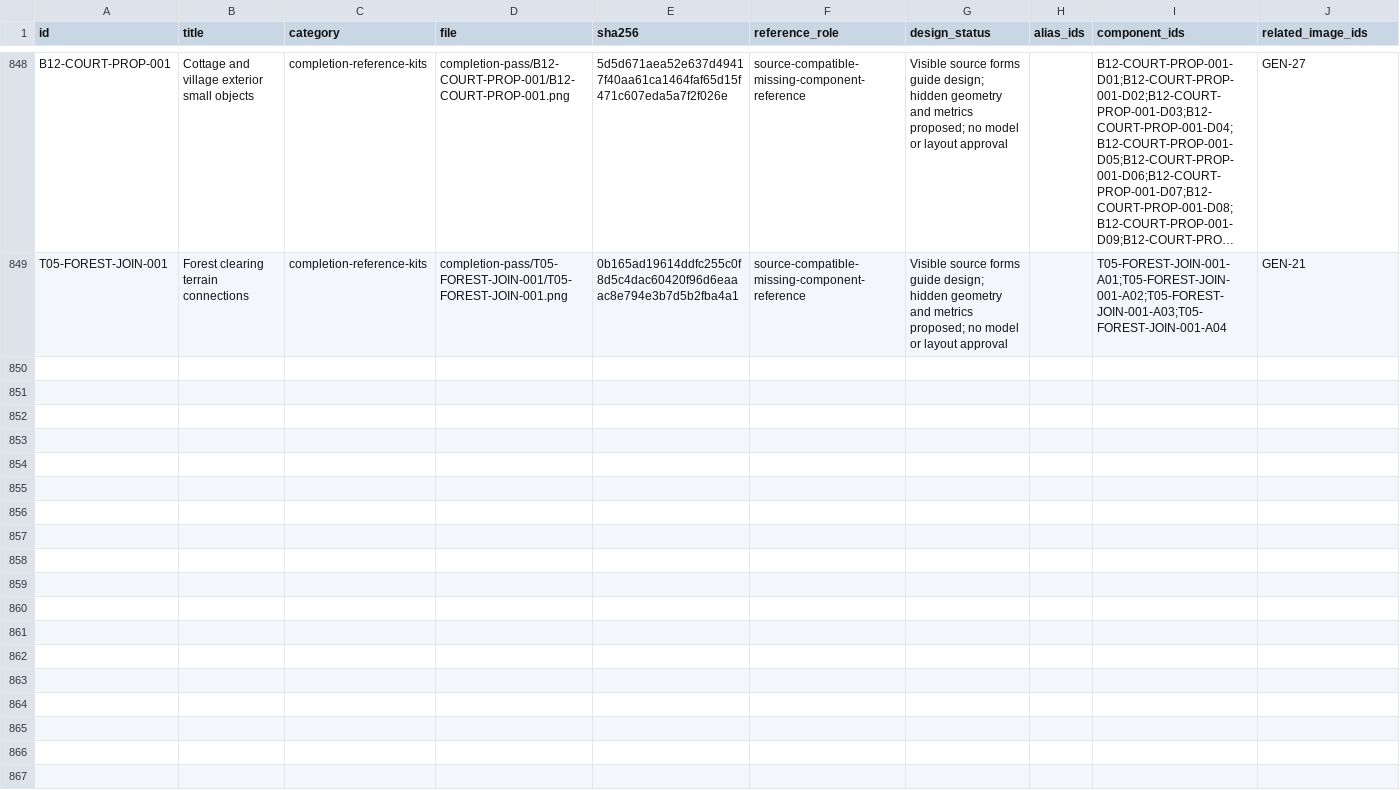
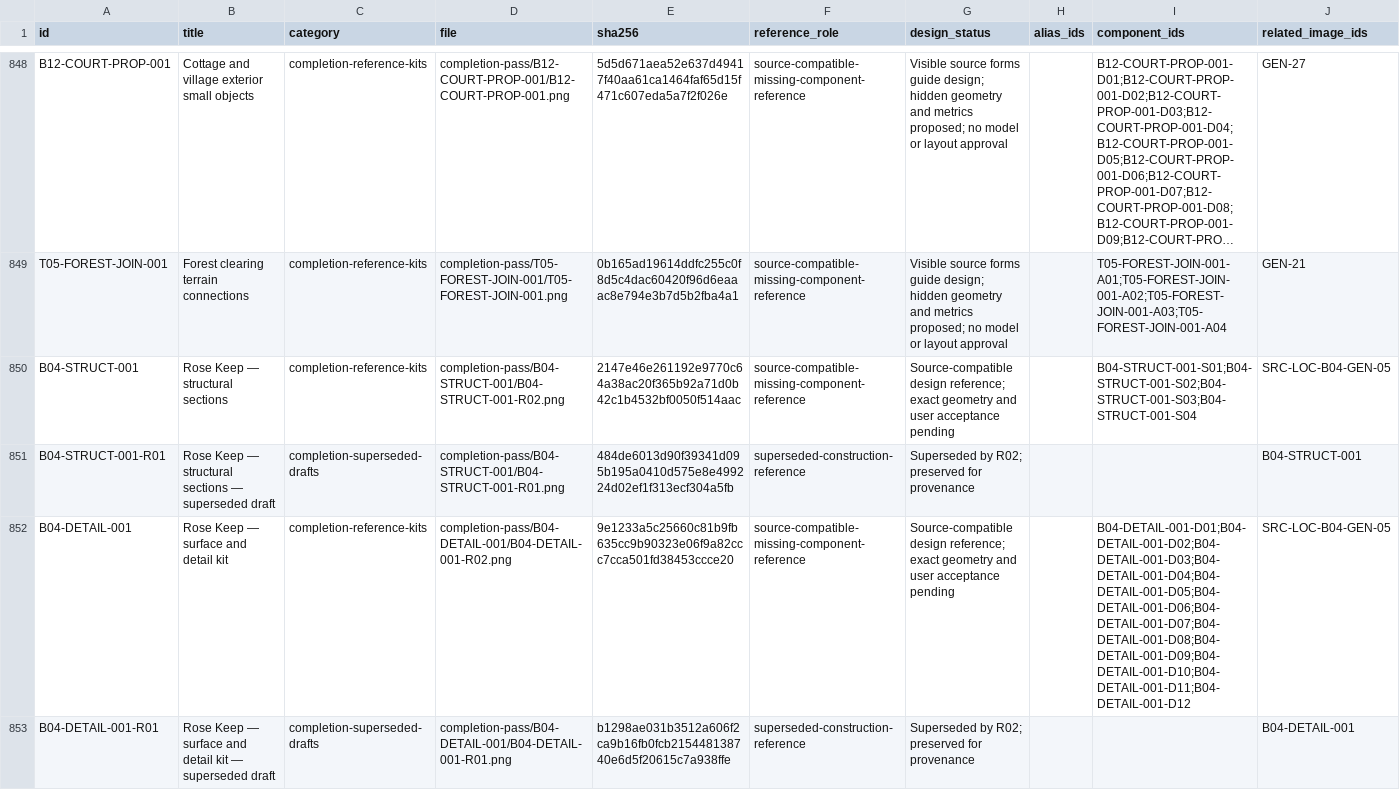
Before and after one commit to azim12086atmes-s/birthday-castle, a CSV file: docs/asset-image-library/image-labels.csv, drawn as a sheet; only a part is shown, gaps mark what is left out; long unchanged cells end in …; the diff names each change by its address in the sheet, - before the commit and + after, or states it on an @@ line.

Commit message:
Add Rose Keep structural and fitting reference sheets

```diff
--- a/docs/asset-image-library/image-labels.csv
+++ b/docs/asset-image-library/image-labels.csv
+row 850: B04-STRUCT-001 | Rose Keep — structural sections | completion-reference-kits | completion-pass/B04-STRUCT-001/B04-STRUCT-001-R02.png | 2147e46e261192e9770c64a38ac20f365b92a71d0b42c1b4532bf0050f514aac | source-compatible-missing-component-reference | Source-compatible design reference; exact geometry and user acceptance pending |  | B04-STRUCT-001-S01;B04-STRUCT-001-S02;B04-STRUCT-001-S03;B04-STRUCT-001-S04 | SRC-LOC-B04-GEN-05
+row 851: B04-STRUCT-001-R01 | Rose Keep — structural sections — superseded draft | completion-superseded-drafts | completion-pass/B04-STRUCT-001/B04-STRUCT-001-R01.png | 484de6013d90f39341d095b195a0410d575e8e499224d02ef1f313ecf304a5fb | superseded-construction-reference | Superseded by R02; preserved for provenance |  |  | B04-STRUCT-001
+row 852: B04-DETAIL-001 | Rose Keep — surface and detail kit | completion-reference-kits | completion-pass/B04-DETAIL-001/B04-DETAIL-001-R02.png | 9e1233a5c25660c81b9fb635cc9b90323e06f9a82ccc7cca501fd38453ccce20 | source-compatible-missing-component-reference | Source-compatible design reference; exact geometry and user acceptance pending |  | B04-DETAIL-001-D01;B04-DETAIL-001-D02;B04-DETAIL-001-D03;B04-DETAIL-001-D04;B04-DETAIL-001-D05;B04-DETAIL-001-D06;B04-DETAIL-001-D07;B04-DETAIL-001-D08;B04-DETAIL-001-D09;B04-DETAIL-001-D10;B04-DETAIL-001-D11;B04-DETAIL-001-D12 | SRC-LOC-B04-GEN-05
+row 853: B04-DETAIL-001-R01 | Rose Keep — surface and detail kit — superseded draft | completion-superseded-drafts | completion-pass/B04-DETAIL-001/B04-DETAIL-001-R01.png | b1298ae031b3512a606f2ca9b16fb0fcb215448138740e6d5f20615c7a938ffe | superseded-construction-reference | Superseded by R02; preserved for provenance |  |  | B04-DETAIL-001
```
Also changed, not shown: docs/asset-image-library/batch-model-tracker.csv, docs/asset-image-library/completion-pass/coverage.csv, 32 other files.
